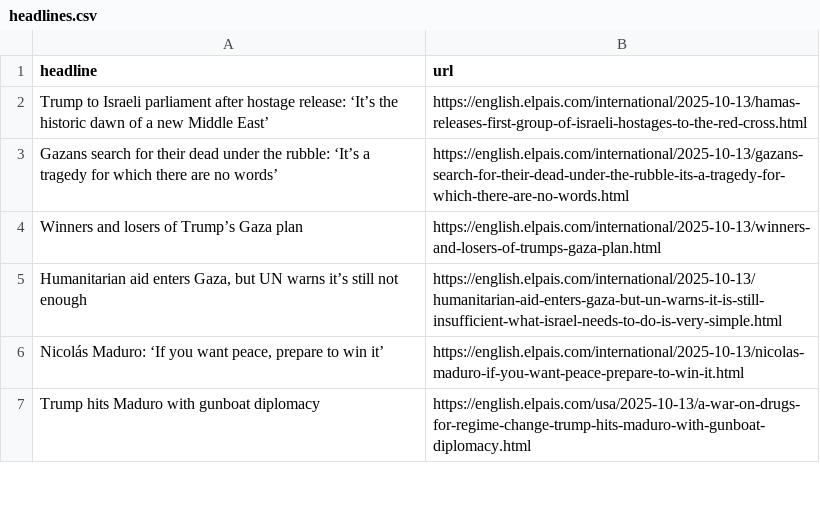
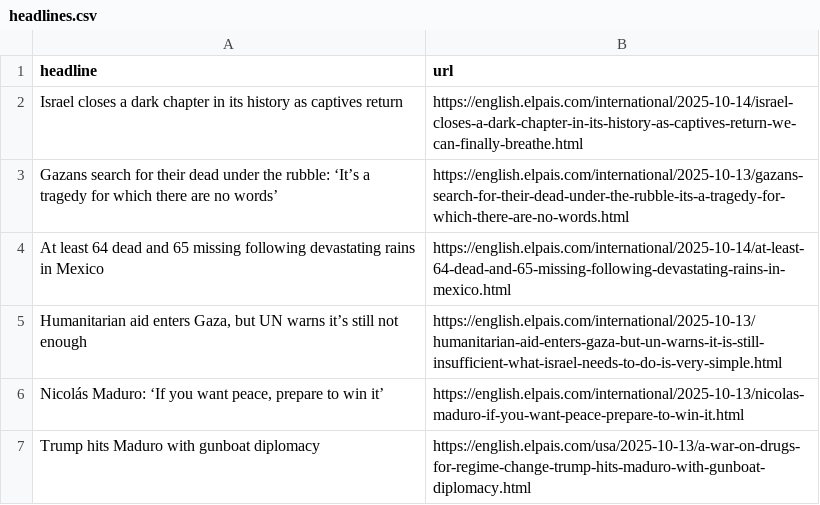
Before and after one commit to rtalabong/el-pais-scraper, a CSV file: headlines.csv, drawn as a sheet; only a part is shown.

```diff
--- a/headlines.csv
+++ b/headlines.csv
@@ -1,5 +1,5 @@
 headline,url
-Trump to Israeli parliament after hostage release: ‘It’s the historic dawn of a new Middle East’,https://english.elpais.com/international/2025-10-13/hamas-releases-first-group-of-israeli-hostages-to-the-red-cross.html
+Israel closes a dark chapter in its history as captives return,https://english.elpais.com/international/2025-10-14/israel-closes-a-dark-chapter-in-its-history-as-captives-return-we-can-finally-breathe.html
 Gazans search for their dead under the rubble: ‘It’s a tragedy for which there are no words’,https://english.elpais.com/international/2025-10-13/gazans-search-for-their-dead-under-the-rubble-its-a-tragedy-for-which-there-are-no-words.html
-Winners and losers of Trump’s Gaza plan,https://english.elpais.com/international/2025-10-13/winners-and-losers-of-trumps-gaza-plan.html
+At least 64 dead and 65 missing following devastating rains in Mexico,https://english.elpais.com/international/2025-10-14/at-least-64-dead-and-65-missing-following-devastating-rains-in-mexico.html
 "Humanitarian aid enters Gaza, but UN warns it’s still not enough",https://english.elpais.com/international/2025-10-13/humanitarian-aid-enters-gaza-but-un-warns-it-is-still-insufficient-what-israel-needs-to-do-is-very-simple.html
```
